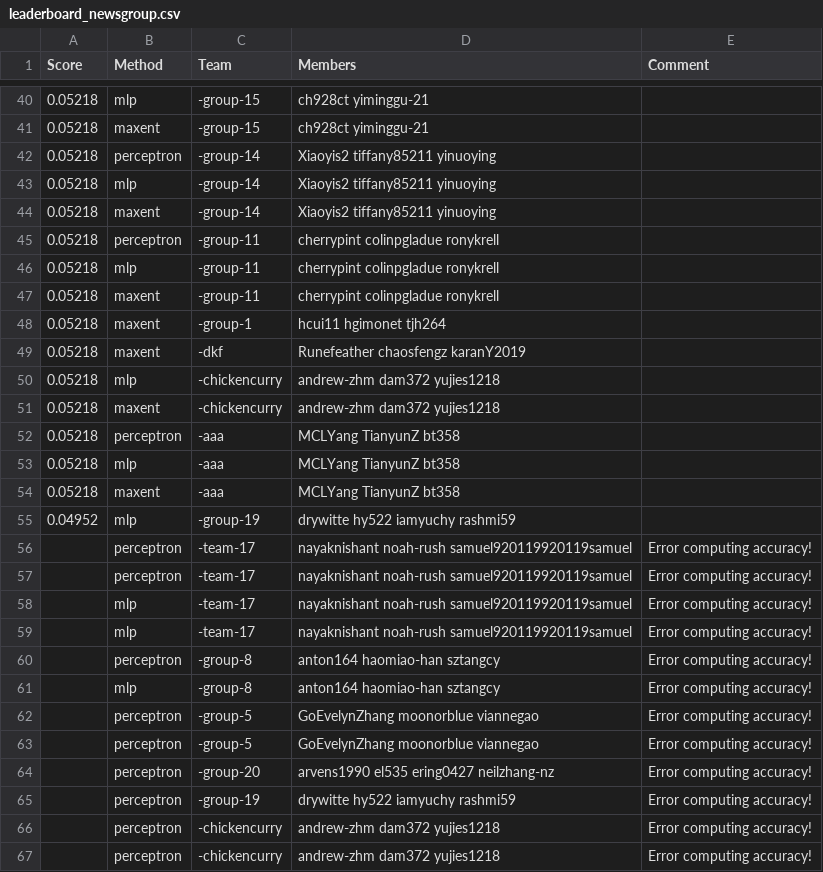
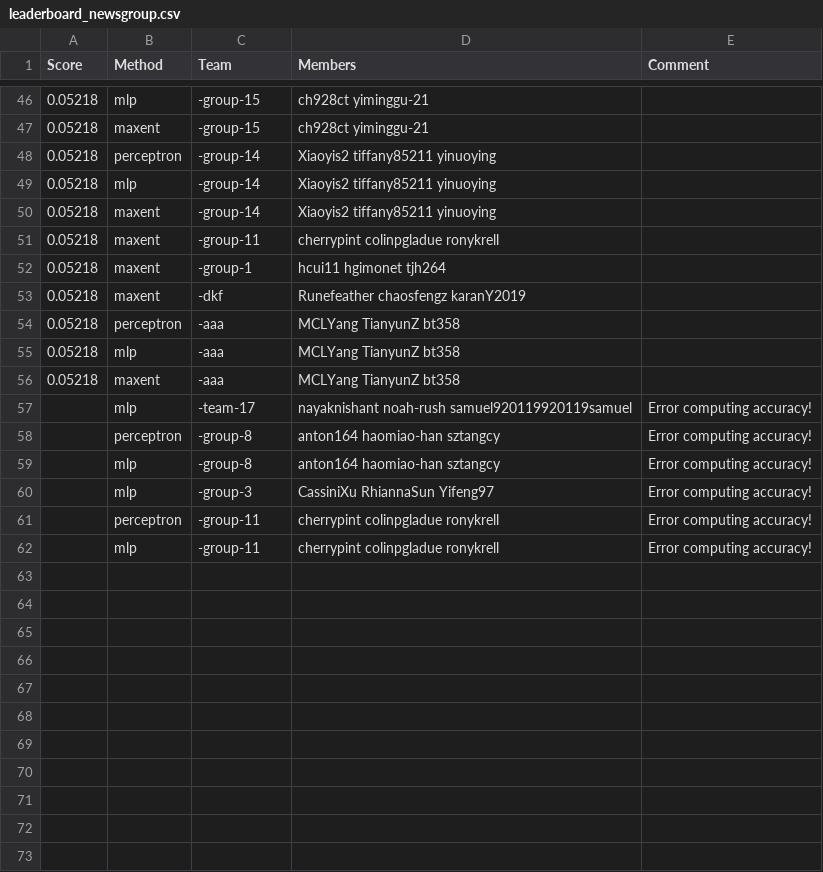
Before and after one commit to cornell-cs5740-21sp/leaderboards, a CSV file: assignment1/leaderboard_newsgroup.csv, drawn as a sheet; only a part is shown, gaps mark what is left out; the diff covers the shown part only.

```diff
--- a/assignment1/leaderboard_newsgroup.csv
+++ b/assignment1/leaderboard_newsgroup.csv
@@ -44,4 +50,2 @@ Score,Method,Team,Members,Comment
 0.05218,maxent,-group-14,Xiaoyis2 tiffany85211 yinuoying,
-0.05218,perceptron,-group-11,cherrypint colinpgladue ronykrell,
-0.05218,mlp,-group-11,cherrypint colinpgladue ronykrell,
 0.05218,maxent,-group-11,cherrypint colinpgladue ronykrell,
@@ -49,4 +53,2 @@ Score,Method,Team,Members,Comment
 0.05218,maxent,-dkf,Runefeather chaosfengz karanY2019,
-0.05218,mlp,-chickencurry,andrew-zhm dam372 yujies1218,
-0.05218,maxent,-chickencurry,andrew-zhm dam372 yujies1218,
 0.05218,perceptron,-aaa,MCLYang TianyunZ bt358,
@@ -54,6 +56,2 @@ Score,Method,Team,Members,Comment
 0.05218,maxent,-aaa,MCLYang TianyunZ bt358,
-0.04952,mlp,-group-19,drywitte hy522 iamyuchy rashmi59,
-,perceptron,-team-17,nayaknishant noah-rush samuel920119920119samuel,Error computing accuracy!
-,perceptron,-team-17,nayaknishant noah-rush samuel920119920119samuel,Error computing accuracy!
-,mlp,-team-17,nayaknishant noah-rush samuel920119920119samuel,Error computing accuracy!
 ,mlp,-team-17,nayaknishant noah-rush samuel920119920119samuel,Error computing accuracy!
@@ -61,7 +59,4 @@ Score,Method,Team,Members,Comment
 ,mlp,-group-8,anton164 haomiao-han sztangcy,Error computing accuracy!
-,perceptron,-group-5,GoEvelynZhang moonorblue viannegao,Error computing accuracy!
-,perceptron,-group-5,GoEvelynZhang moonorblue viannegao,Error computing accuracy!
-,perceptron,-group-20,arvens1990 el535 ering0427 neilzhang-nz,Error computing accuracy!
-,perceptron,-group-19,drywitte hy522 iamyuchy rashmi59,Error computing accuracy!
-,perceptron,-chickencurry,andrew-zhm dam372 yujies1218,Error computing accuracy!
-,perceptron,-chickencurry,andrew-zhm dam372 yujies1218,Error computing accuracy!
+,mlp,-group-3,CassiniXu RhiannaSun Yifeng97,Error computing accuracy!
+,perceptron,-group-11,cherrypint colinpgladue ronykrell,Error computing accuracy!
+,mlp,-group-11,cherrypint colinpgladue ronykrell,Error computing accuracy!
```
Also changed, not shown: 14 added rows, 8 removed rows and 6 edited cells elsewhere in this file.
